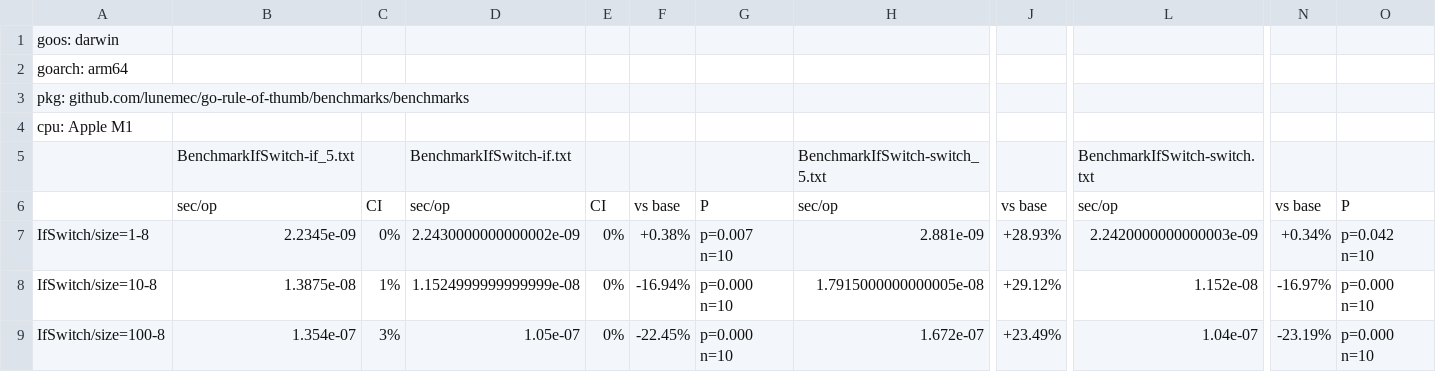
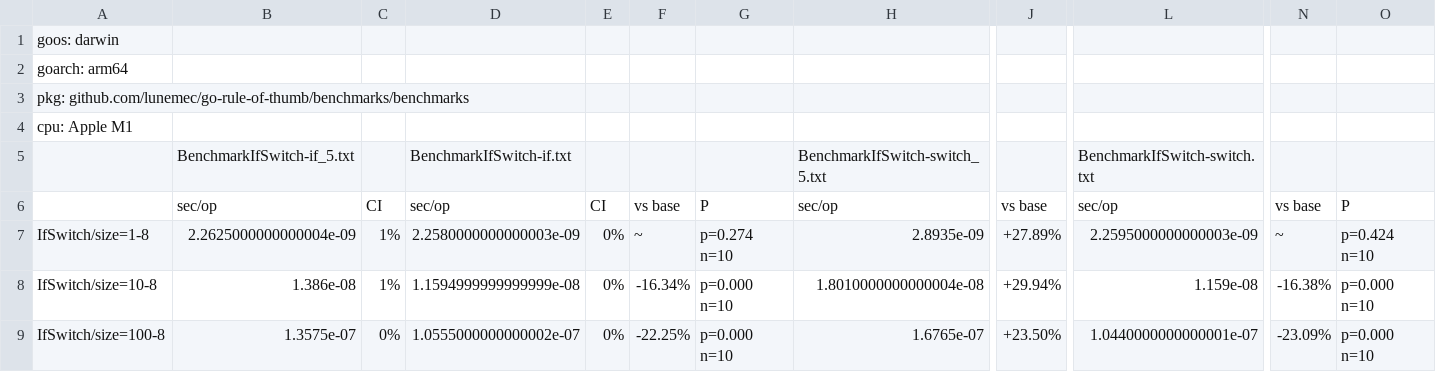
Before and after one commit to lunemec/go-rules-of-thumb, a CSV file: assets/BenchmarkIfSwitch.csv, drawn as a sheet; only a part is shown, gaps mark what is left out; the diff covers the shown part only; the diff names each change by its address in the sheet, - before the commit and + after, or states it on an @@ line.

```diff
--- a/assets/BenchmarkIfSwitch.csv
+++ b/assets/BenchmarkIfSwitch.csv
-B7: 2.2345e-09
+B7: 2.2625000000000004e-09
-C7: 0%
+C7: 1%
-D7: 2.2430000000000002e-09
+D7: 2.2580000000000003e-09
-F7: +0.38%
+F7: ~
-G7: p=0.007 n=10
+G7: p=0.274 n=10
-H7: 2.881e-09
+H7: 2.8935e-09
-J7: +28.93%
+J7: +27.89%
-L7: 2.2420000000000003e-09
+L7: 2.2595000000000003e-09
-N7: +0.34%
+N7: ~
-O7: p=0.042 n=10
+O7: p=0.424 n=10
-B8: 1.3875e-08
+B8: 1.386e-08
-D8: 1.1524999999999999e-08
+D8: 1.1594999999999999e-08
-F8: -16.94%
+F8: -16.34%
-H8: 1.7915000000000005e-08
+H8: 1.8010000000000004e-08
-J8: +29.12%
+J8: +29.94%
-L8: 1.152e-08
+L8: 1.159e-08
-N8: -16.97%
+N8: -16.38%
-B9: 1.354e-07
+B9: 1.3575e-07
-C9: 3%
+C9: 0%
-D9: 1.05e-07
+D9: 1.0555000000000002e-07
-F9: -22.45%
+F9: -22.25%
-H9: 1.672e-07
+H9: 1.6765e-07
-J9: +23.49%
+J9: +23.50%
-L9: 1.04e-07
+L9: 1.0440000000000001e-07
-N9: -23.19%
+N9: -23.09%
```
Also changed, not shown: 1 added row, 1 removed row and 9 edited cells elsewhere in this file, assets/BenchmarkAppend.csv, assets/BenchmarkConcat.csv, 44 other files.
